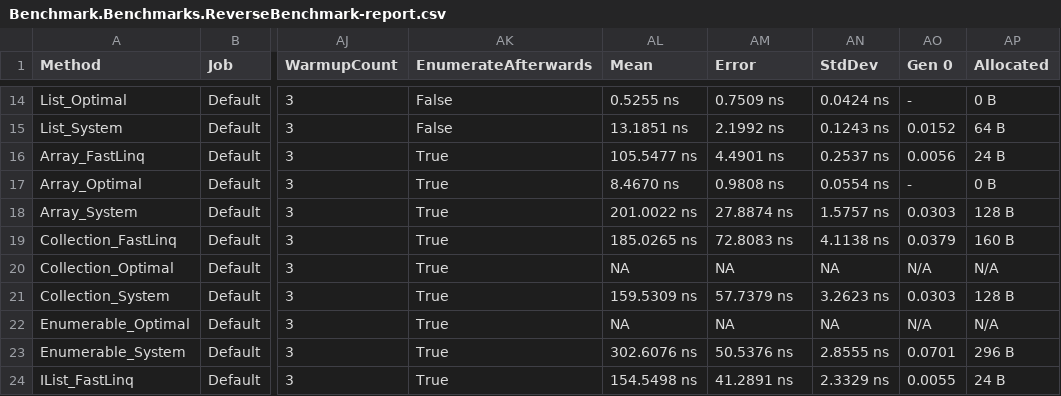
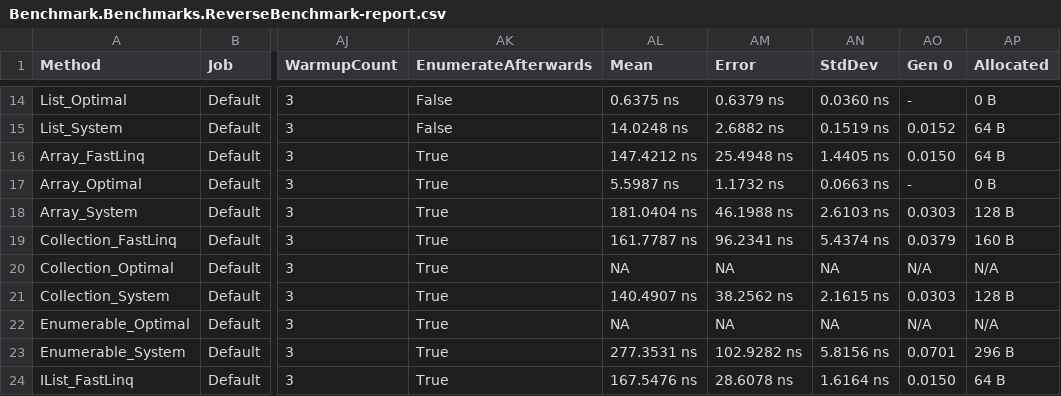
Before and after one commit to ndrwrbgs/FastLinq, a CSV file: src/Benchmark/BenchmarkDotNet.Artifacts/results/Benchmark.Benchmarks.ReverseBenchmark-report.csv, drawn as a sheet; only a part is shown, gaps mark what is left out; the diff covers the shown part only; the diff names each change by its address in the sheet, - before the commit and + after, or states it on an @@ line.

```diff
--- a/src/Benchmark/BenchmarkDotNet.Artifacts/results/Benchmark.Benchmarks.ReverseBenchmark-report.csv
+++ b/src/Benchmark/BenchmarkDotNet.Artifacts/results/Benchmark.Benchmarks.ReverseBenchmark-report.csv
-AL14 (Mean): 0.5255 ns
+AL14 (Mean): 0.6375 ns
-AM14 (Error): 0.7509 ns
+AM14 (Error): 0.6379 ns
-AN14 (StdDev): 0.0424 ns
+AN14 (StdDev): 0.0360 ns
-AL15 (Mean): 13.1851 ns
+AL15 (Mean): 14.0248 ns
-AM15 (Error): 2.1992 ns
+AM15 (Error): 2.6882 ns
-AN15 (StdDev): 0.1243 ns
+AN15 (StdDev): 0.1519 ns
-AL16 (Mean): 105.5477 ns
+AL16 (Mean): 147.4212 ns
-AM16 (Error): 4.4901 ns
+AM16 (Error): 25.4948 ns
-AN16 (StdDev): 0.2537 ns
+AN16 (StdDev): 1.4405 ns
-AO16 (Gen 0): 0.0056
+AO16 (Gen 0): 0.0150
-AP16 (Allocated): 24 B
+AP16 (Allocated): 64 B
-AL17 (Mean): 8.4670 ns
+AL17 (Mean): 5.5987 ns
-AM17 (Error): 0.9808 ns
+AM17 (Error): 1.1732 ns
-AN17 (StdDev): 0.0554 ns
+AN17 (StdDev): 0.0663 ns
-AL18 (Mean): 201.0022 ns
+AL18 (Mean): 181.0404 ns
-AM18 (Error): 27.8874 ns
+AM18 (Error): 46.1988 ns
-AN18 (StdDev): 1.5757 ns
+AN18 (StdDev): 2.6103 ns
-AL19 (Mean): 185.0265 ns
+AL19 (Mean): 161.7787 ns
-AM19 (Error): 72.8083 ns
+AM19 (Error): 96.2341 ns
-AN19 (StdDev): 4.1138 ns
+AN19 (StdDev): 5.4374 ns
-AL21 (Mean): 159.5309 ns
+AL21 (Mean): 140.4907 ns
-AM21 (Error): 57.7379 ns
+AM21 (Error): 38.2562 ns
-AN21 (StdDev): 3.2623 ns
+AN21 (StdDev): 2.1615 ns
-AL23 (Mean): 302.6076 ns
+AL23 (Mean): 277.3531 ns
-AM23 (Error): 50.5376 ns
+AM23 (Error): 102.9282 ns
-AN23 (StdDev): 2.8555 ns
+AN23 (StdDev): 5.8156 ns
-AL24 (Mean): 154.5498 ns
+AL24 (Mean): 167.5476 ns
-AM24 (Error): 41.2891 ns
+AM24 (Error): 28.6078 ns
-AN24 (StdDev): 2.3329 ns
+AN24 (StdDev): 1.6164 ns
-AO24 (Gen 0): 0.0055
+AO24 (Gen 0): 0.0150
-AP24 (Allocated): 24 B
+AP24 (Allocated): 64 B
```
Also changed, not shown: 47 edited cells elsewhere in this file, src/Benchmark/BenchmarkDotNet.Artifacts/results/Benchmark.Benchmarks.SelectBenchmark-report.csv, src/Benchmark/BenchmarkDotNet.Artifacts/results/Benchmark.Collection.DefaultIfEmptyBenchmark-report.csv, 10 other files.
